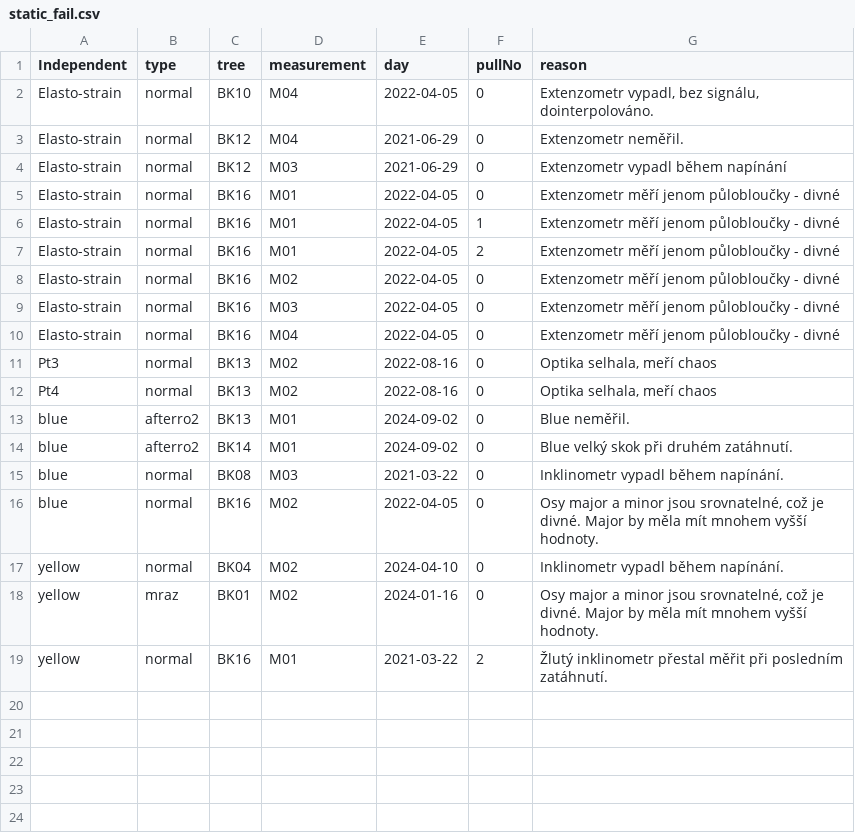
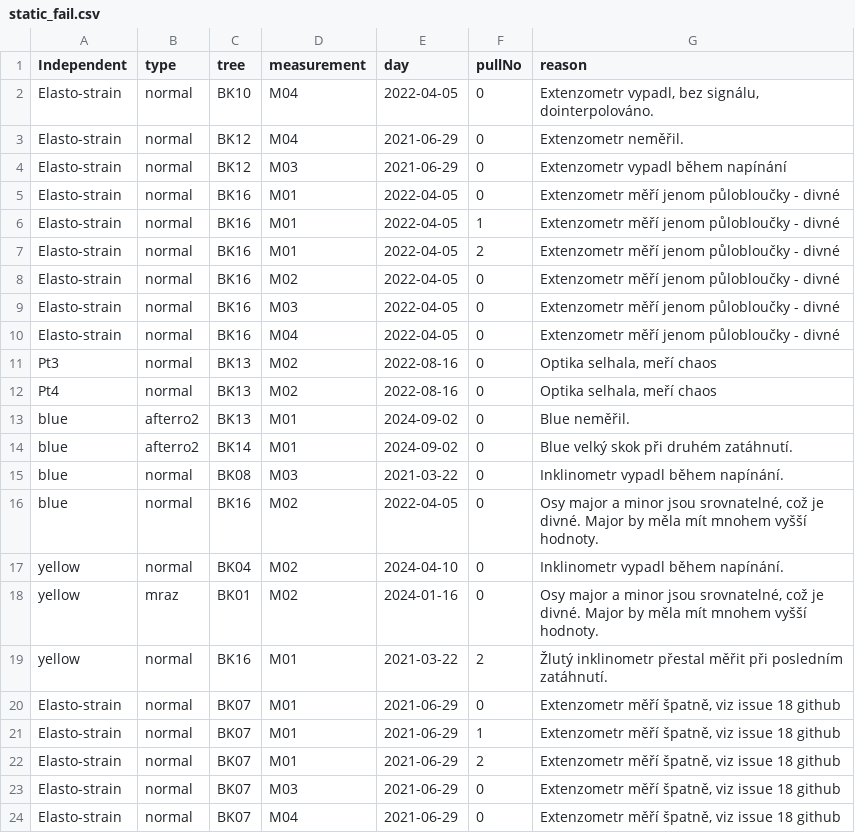
Before and after one commit to arborist-mendelu/dynatree, a CSV file: scripts/csv/static_fail.csv, drawn as a sheet.

Commit message:
Remove failed measurements, fixes #18

```diff
--- a/scripts/csv/static_fail.csv
+++ b/scripts/csv/static_fail.csv
@@ -19 +19,6 @@ yellow,mraz,BK01,M02,2024-01-16,0,"Osy major a minor jsou srovnatelné, což je
 yellow,normal,BK16,M01,2021-03-22,2,"Žlutý inklinometr přestal měřit při posledním zatáhnutí."
+Elasto-strain,normal,BK07,M01,2021-06-29,0,"Extenzometr měří špatně, viz issue 18 github"
+Elasto-strain,normal,BK07,M01,2021-06-29,1,"Extenzometr měří špatně, viz issue 18 github"
+Elasto-strain,normal,BK07,M01,2021-06-29,2,"Extenzometr měří špatně, viz issue 18 github"
+Elasto-strain,normal,BK07,M03,2021-06-29,0,"Extenzometr měří špatně, viz issue 18 github"
+Elasto-strain,normal,BK07,M04,2021-06-29,0,"Extenzometr měří špatně, viz issue 18 github"
```
